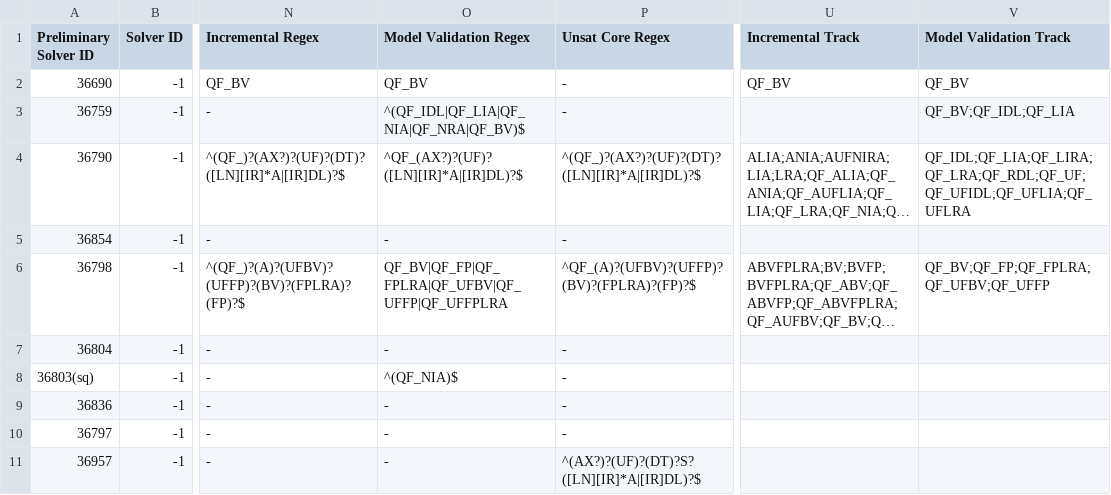
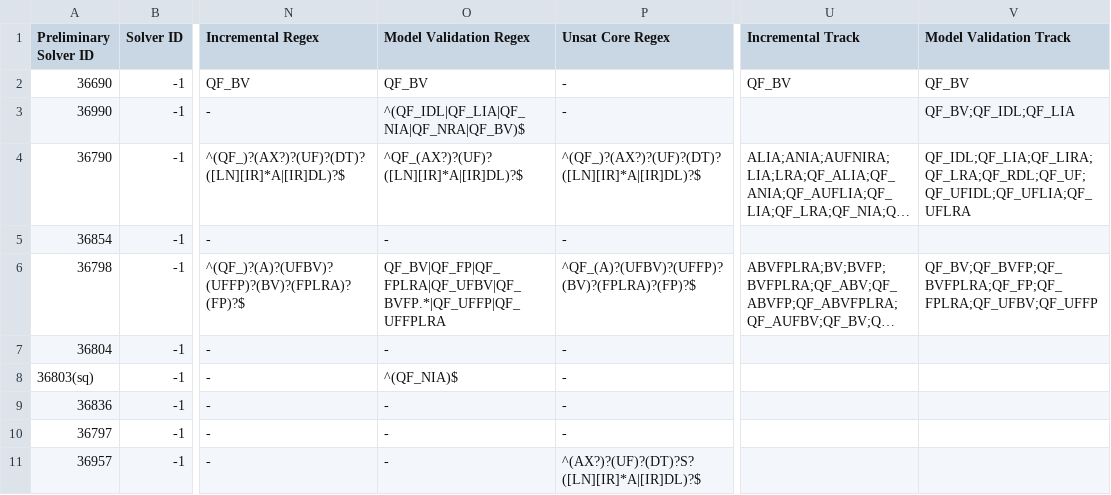
Before and after one commit to SMT-COMP/smt-comp, a CSV file: 2022/registration/solvers_divisions.csv, drawn as a sheet; only a part is shown, gaps mark what is left out; long unchanged cells end in …; the diff names each change by its address in the sheet, - before the commit and + after, or states it on an @@ line.

Commit message:
Updated z3++ id and Bitwuzla mv logics

```diff
--- a/2022/registration/solvers_divisions.csv
+++ b/2022/registration/solvers_divisions.csv
-A3 (Preliminary Solver ID): 36759
+A3 (Preliminary Solver ID): 36990
-O6 (Model Validation Regex): QF_BV|QF_FP|QF_FPLRA|QF_UFBV|QF_UFFP|QF_UFFPLRA
+O6 (Model Validation Regex): QF_BV|QF_FP|QF_FPLRA|QF_UFBV|QF_BVFP.*|QF_UFFP|QF_UFFPLRA
-V6 (Model Validation Track): QF_BV;QF_FP;QF_FPLRA;QF_UFBV;QF_UFFP
+V6 (Model Validation Track): QF_BV;QF_BVFP;QF_BVFPLRA;QF_FP;QF_FPLRA;QF_UFBV;QF_UFFP
```
